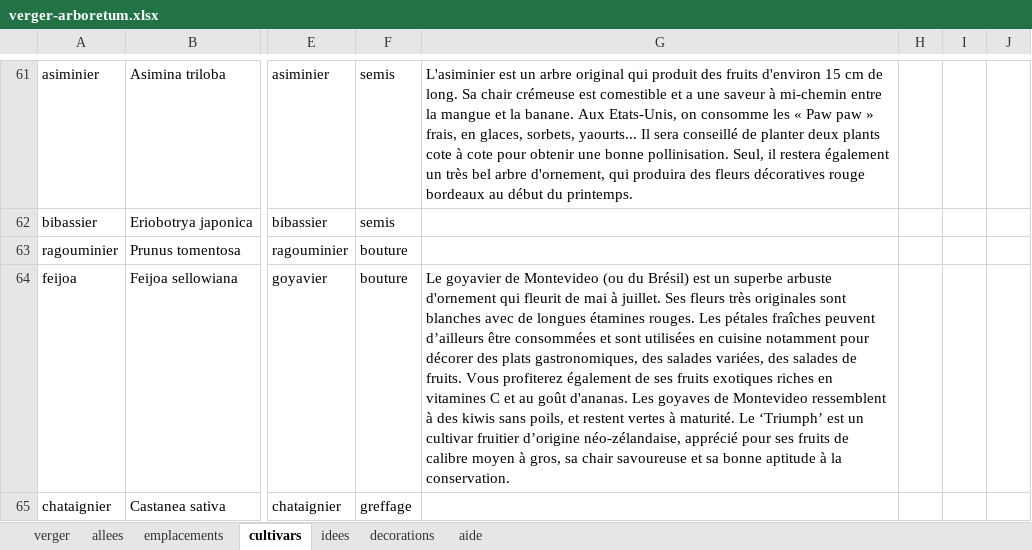
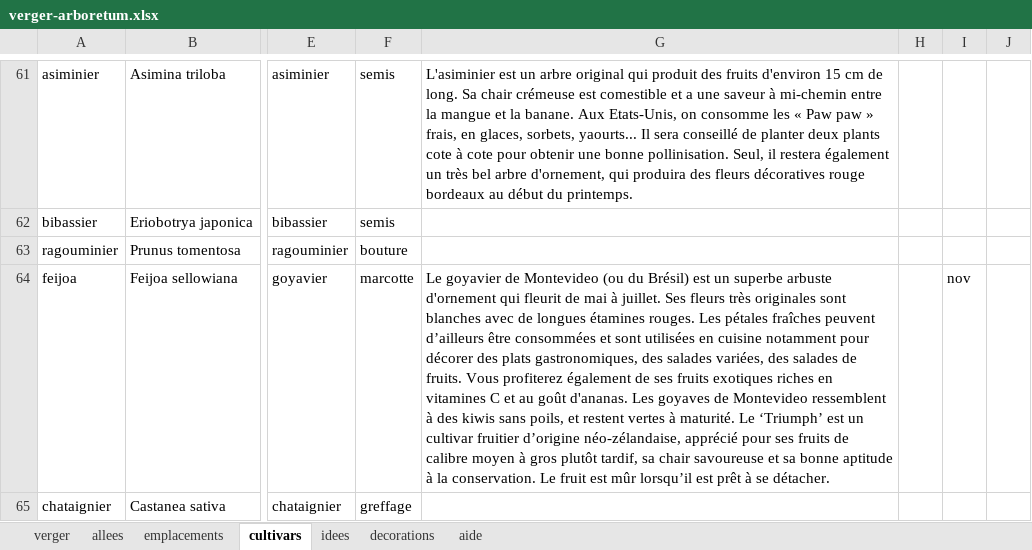
Before and after one commit to fhoudebert/pomone, an Excel workbook: exemples/verger-arboretum.xlsx, sheet cultivars, drawn as a sheet; only a part is shown, gaps mark what is left out; values as stored, in another font and other column widths than the file's, no borders; conditional formats not drawn; the diff names each change by its address in the sheet, - before the commit and + after, or states it on an @@ line.

Commit message:
feijoa

```diff
--- a/exemples/verger-arboretum.xlsx (sheet cultivars)
+++ b/exemples/verger-arboretum.xlsx (sheet cultivars)
-F64: bouture
+F64: marcotte
-G64: …moyen à gros, sa chair savoureuse et sa bonne aptitude à la conservation.
+G64: …moyen à gros plutôt tardif, sa chair savoureuse et sa bonne aptitude à la conservation. Le fruit est mûr lorsqu’il est prêt à se détacher.
-I64: (empty)
+I64: nov
```
